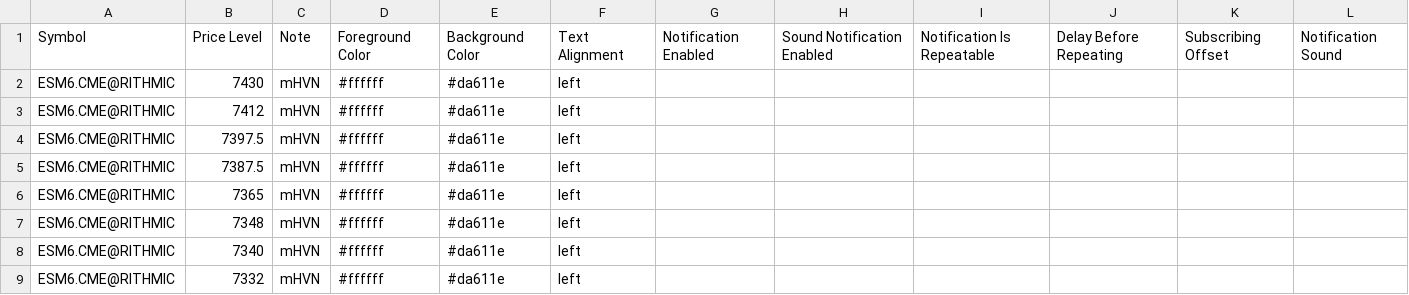
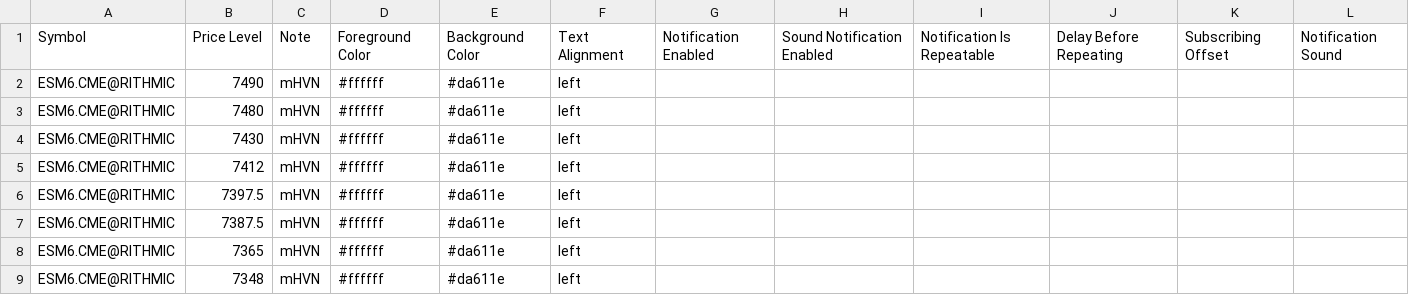
Before and after one commit to Thinkwithbookmap/Cloud-notes, a CSV file: ES.csv, drawn as a sheet; only a part is shown; the shorter side is filled out with more unchanged rows; the diff names each change by its address in the sheet, - before the commit and + after, or states it on an @@ line.

Commit message:
Update ES.csv

```diff
--- a/ES.csv
+++ b/ES.csv
+row 2: ESM6.CME@RITHMIC | 7490 | mHVN | #ffffff | #da611e | left
+row 3: ESM6.CME@RITHMIC | 7480 | mHVN | #ffffff | #da611e | left
```
